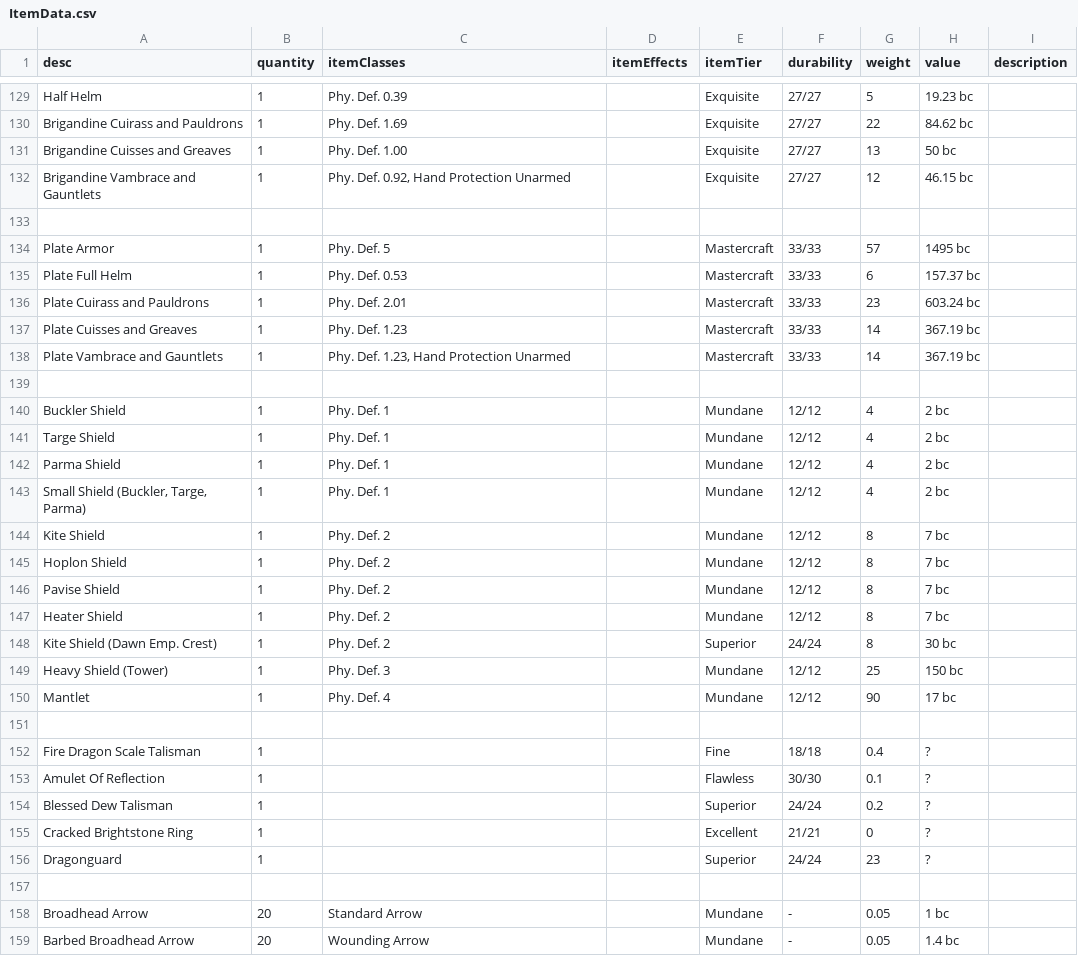
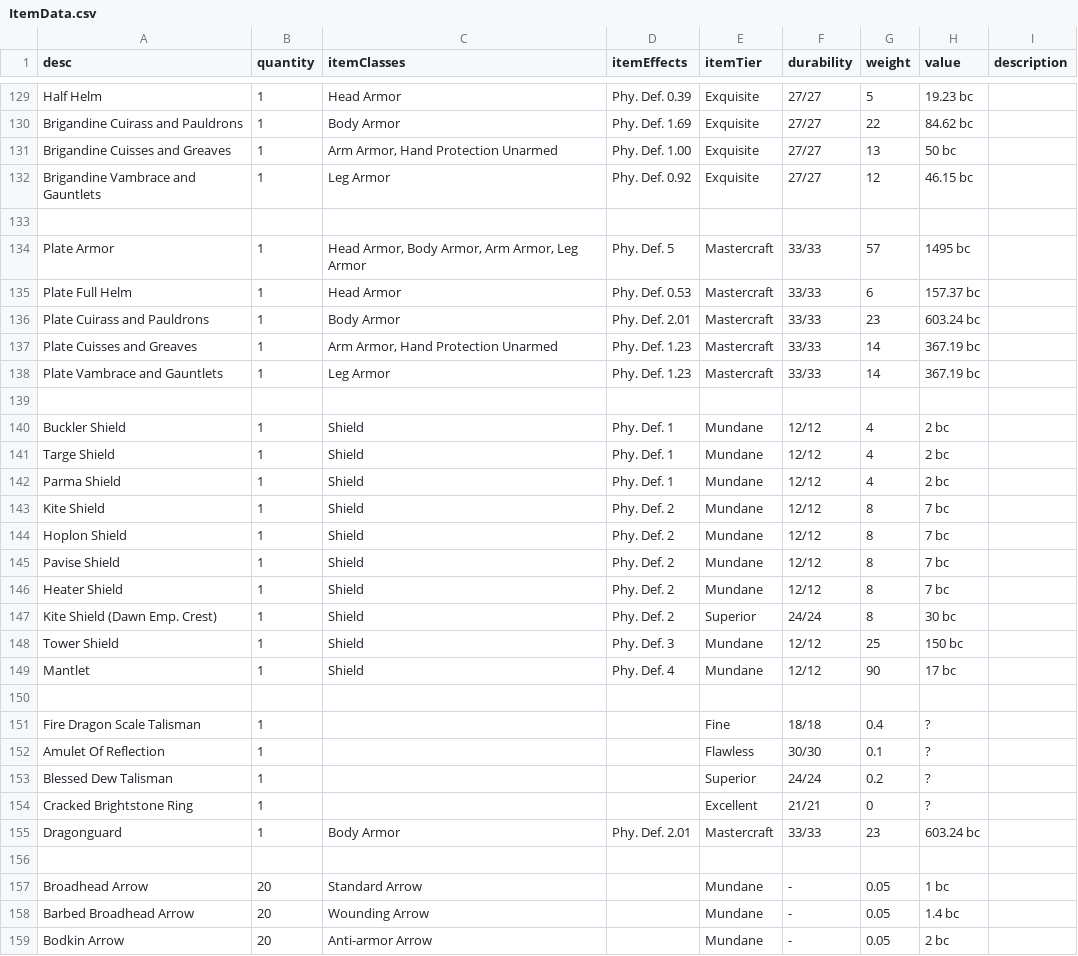
Before and after one commit to CogentRoleplayCommunity/FogentRoleplay, a CSV file: ItemData.csv, drawn as a sheet; only a part is shown, gaps mark what is left out; the shorter side is filled out with more unchanged rows; removed rows and columns are numbered as before the commit, all else as after; the diff covers the shown part only; the diff names each change by its address in the sheet, - before the commit and + after, or states it on an @@ line.

Commit message:
Moved around the the effects and classes

```diff
--- a/ItemData.csv
+++ b/ItemData.csv
-C129 (itemClasses): Phy. Def. 0.39
+C129 (itemClasses): Head Armor
-D129 (itemEffects): (empty)
+D129 (itemEffects): Phy. Def. 0.39
-C130 (itemClasses): Phy. Def. 1.69
+C130 (itemClasses): Body Armor
-D130 (itemEffects): (empty)
+D130 (itemEffects): Phy. Def. 1.69
-C131 (itemClasses): Phy. Def. 1.00
+C131 (itemClasses): Arm Armor, Hand Protection Unarmed
-D131 (itemEffects): (empty)
+D131 (itemEffects): Phy. Def. 1.00
-C132 (itemClasses): Phy. Def. 0.92, Hand Protection Unarmed
+C132 (itemClasses): Leg Armor
-D132 (itemEffects): (empty)
+D132 (itemEffects): Phy. Def. 0.92
-C134 (itemClasses): Phy. Def. 5
+C134 (itemClasses): Head Armor, Body Armor, Arm Armor, Leg Armor
-D134 (itemEffects): (empty)
+D134 (itemEffects): Phy. Def. 5
-C135 (itemClasses): Phy. Def. 0.53
+C135 (itemClasses): Head Armor
-D135 (itemEffects): (empty)
+D135 (itemEffects): Phy. Def. 0.53
-C136 (itemClasses): Phy. Def. 2.01
+C136 (itemClasses): Body Armor
-D136 (itemEffects): (empty)
+D136 (itemEffects): Phy. Def. 2.01
-C137 (itemClasses): Phy. Def. 1.23
+C137 (itemClasses): Arm Armor, Hand Protection Unarmed
-D137:D138 (itemEffects): (empty)
+D137:D138 (itemEffects): Phy. Def. 1.23
-C138 (itemClasses): Phy. Def. 1.23, Hand Protection Unarmed
+C138 (itemClasses): Leg Armor
-C140:C142 (itemClasses): Phy. Def. 1
+C140:C142 (itemClasses): Shield
-D140:D142 (itemEffects): (empty)
+D140:D142 (itemEffects): Phy. Def. 1
-row 143: Small Shield (Buckler, Targe, Parma) | 1 | Phy. Def. 1 |  | Mundane | 12/12 | 4 | 2 bc
-C143:C147 (itemClasses): Phy. Def. 2
+C143:C147 (itemClasses): Shield
-D143:D147 (itemEffects): (empty)
+D143:D147 (itemEffects): Phy. Def. 2
-A148 (desc): Heavy Shield (Tower)
+A148 (desc): Tower Shield
-C148 (itemClasses): Phy. Def. 3
+C148 (itemClasses): Shield
-D148 (itemEffects): (empty)
+D148 (itemEffects): Phy. Def. 3
-C149 (itemClasses): Phy. Def. 4
+C149 (itemClasses): Shield
-D149 (itemEffects): (empty)
+D149 (itemEffects): Phy. Def. 4
-C155 (itemClasses): (empty)
+C155 (itemClasses): Body Armor
-D155 (itemEffects): (empty)
+D155 (itemEffects): Phy. Def. 2.01
-E155 (itemTier): Superior
+E155 (itemTier): Mastercraft
-F155 (durability): 24/24
+F155 (durability): 33/33
-H155 (value): ?
+H155 (value): 603.24 bc
```
Also changed, not shown: 43 edited cells elsewhere in this file.
